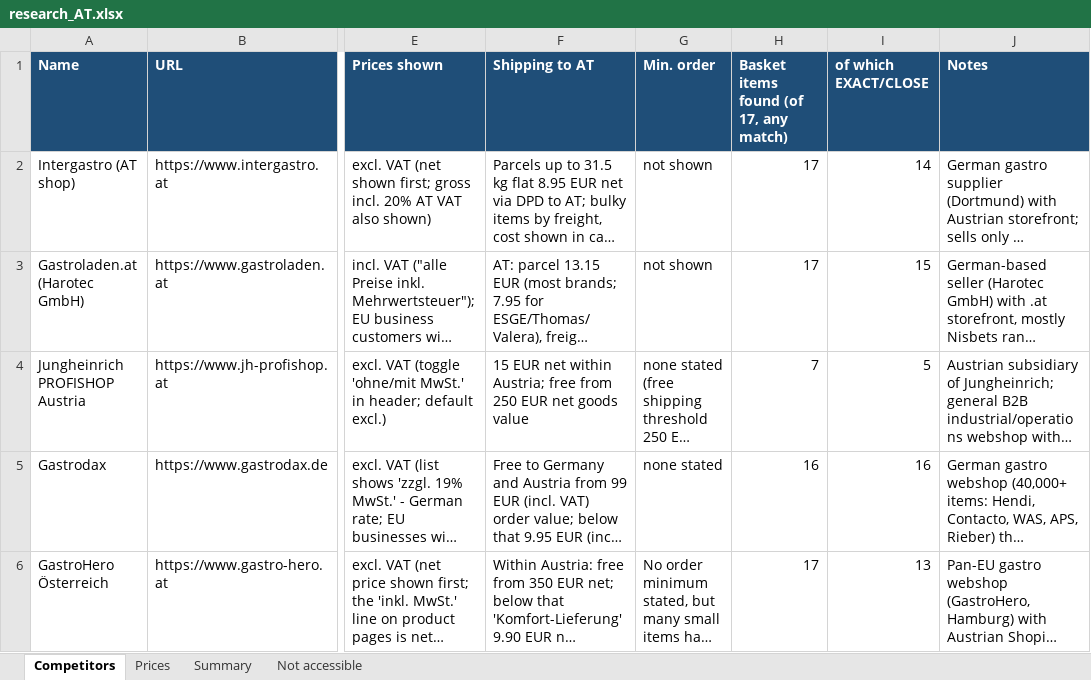
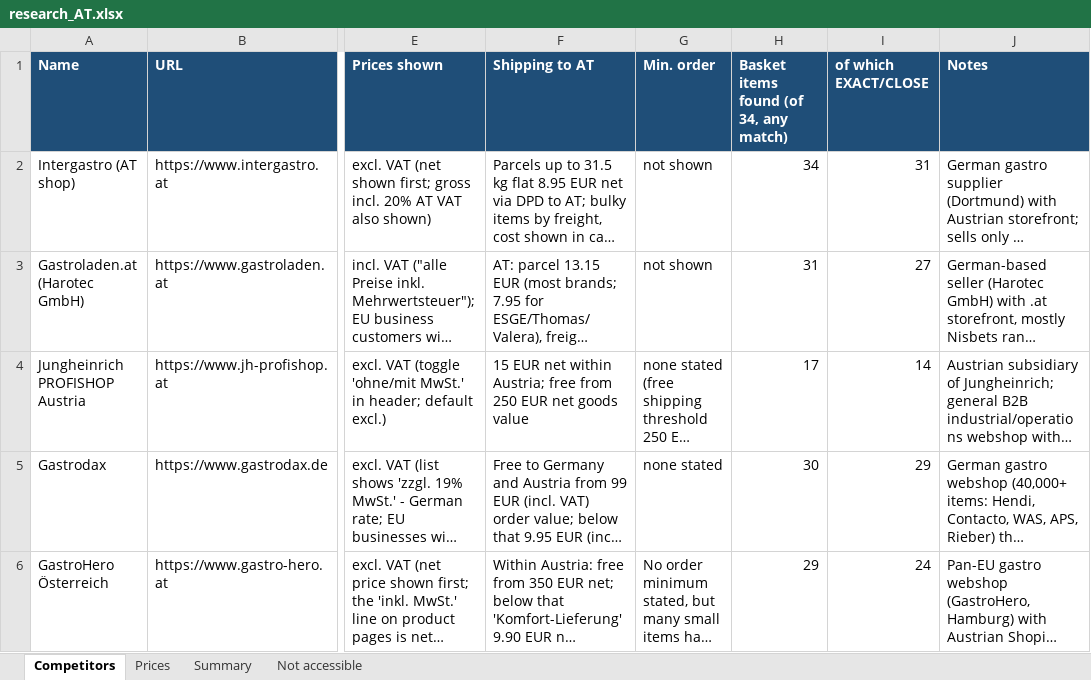
Before and after one commit to yesgastro/YES-Market-Research, an Excel workbook: research_AT.xlsx, sheet Competitors, drawn as a sheet; only a part is shown, gaps mark what is left out; long unchanged cells end in …; values as stored, in another font and other column widths than the file's, no borders; the diff covers the shown part only; the diff names each change by its address in the sheet, - before the commit and + after, or states it on an @@ line.

```diff
--- a/research_AT.xlsx (sheet Competitors)
+++ b/research_AT.xlsx (sheet Competitors)
-H1: Basket items found (of 17, any match)
+H1: Basket items found (of 34, any match)
-H2: 17
+H2: 34
-I2 (of which EXACT/CLOSE): 14
+I2 (of which EXACT/CLOSE): 31
-H3: 17
+H3: 31
-I3 (of which EXACT/CLOSE): 15
+I3 (of which EXACT/CLOSE): 27
-H4: 7
+H4: 17
-I4 (of which EXACT/CLOSE): 5
+I4 (of which EXACT/CLOSE): 14
-H5: 16
+H5: 30
-I5 (of which EXACT/CLOSE): 16
+I5 (of which EXACT/CLOSE): 29
-H6: 17
+H6: 29
-I6 (of which EXACT/CLOSE): 13
+I6 (of which EXACT/CLOSE): 24
```
Also changed, not shown: 9 edited cells elsewhere in this sheet, sheet Prices, sheet Summary.
